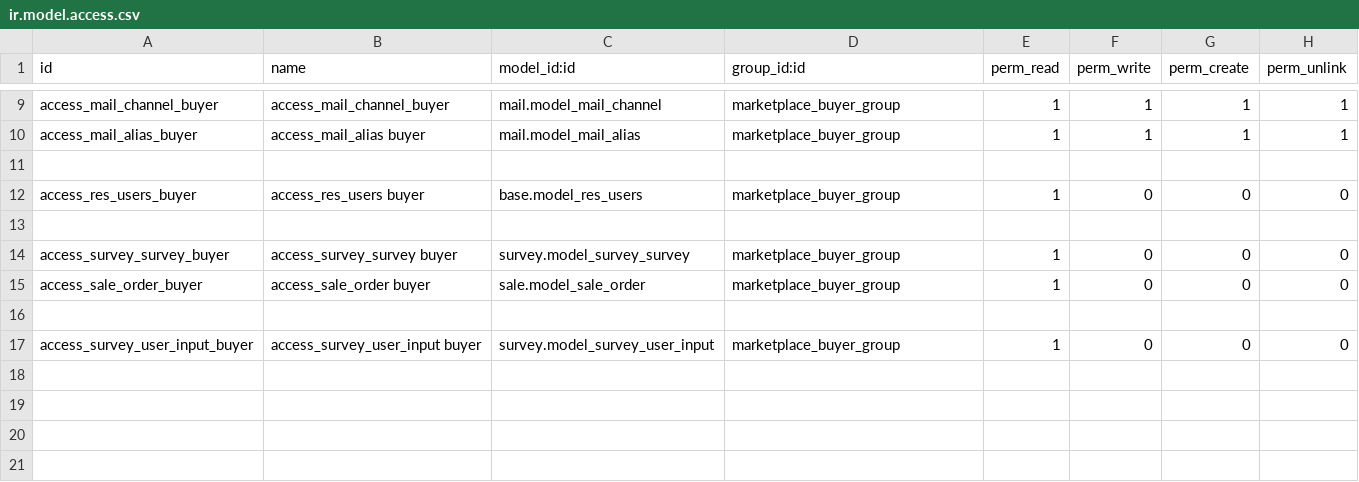
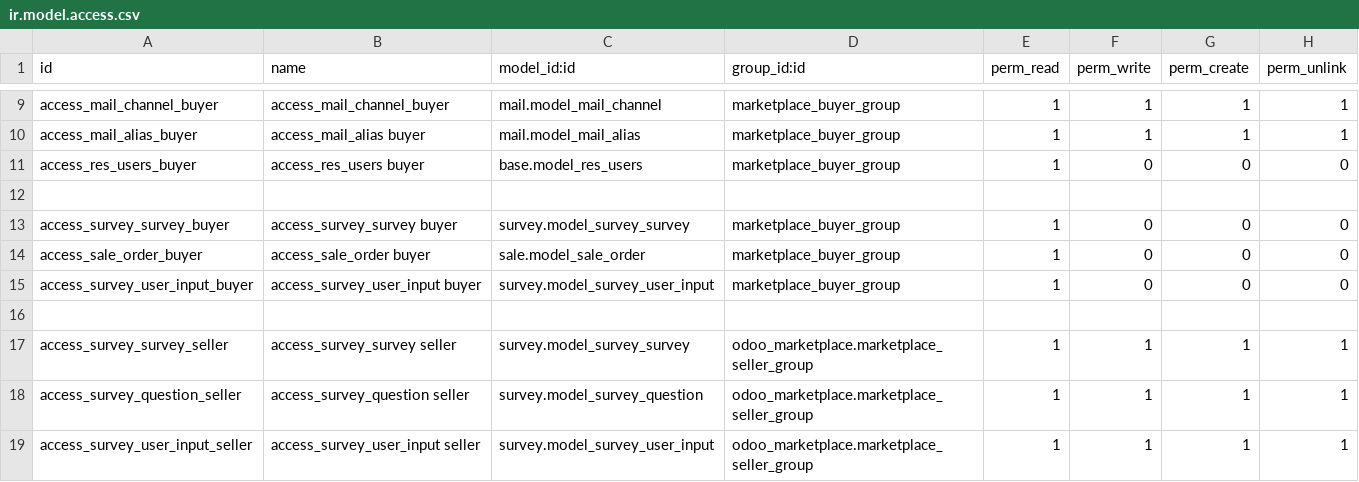
Before and after one commit to omarouhari/kolonies, a CSV file: kolonies-addons/kolonies_base/security/ir.model.access.csv, drawn as a sheet; only a part is shown, gaps mark what is left out.

Commit message:
[FIX]: manage survey access rights

```diff
--- a/kolonies-addons/kolonies_base/security/ir.model.access.csv
+++ b/kolonies-addons/kolonies_base/security/ir.model.access.csv
@@ -10,3 +10,2 @@ access_mail_channel_buyer,access_mail_channel_buyer,mail.model_mail_channel,mark
 access_mail_alias_buyer,access_mail_alias buyer,mail.model_mail_alias,marketplace_buyer_group,1,1,1,1
-
 access_res_users_buyer,access_res_users buyer,base.model_res_users,marketplace_buyer_group,1,0,0,0
@@ -15,3 +14,6 @@ access_survey_survey_buyer,access_survey_survey buyer,survey.model_survey_survey
 access_sale_order_buyer,access_sale_order buyer,sale.model_sale_order,marketplace_buyer_group,1,0,0,0
+access_survey_user_input_buyer,access_survey_user_input buyer,survey.model_survey_user_input,marketplace_buyer_group,1,0,0,0
 
-access_survey_user_input_buyer,access_survey_user_input buyer,survey.model_survey_user_input,marketplace_buyer_group,1,0,0,0
+access_survey_survey_seller,access_survey_survey seller,survey.model_survey_survey,odoo_marketplace.marketplace_seller_group,1,1,1,1
+access_survey_question_seller,access_survey_question seller,survey.model_survey_question,odoo_marketplace.marketplace_seller_group,1,1,1,1
+access_survey_user_input_seller,access_survey_user_input seller,survey.model_survey_user_input,odoo_marketplace.marketplace_seller_group,1,1,1,1
```
Also changed, not shown: kolonies-addons/kolonies_livechat/security/ir.model.access.csv, 1 other file.
